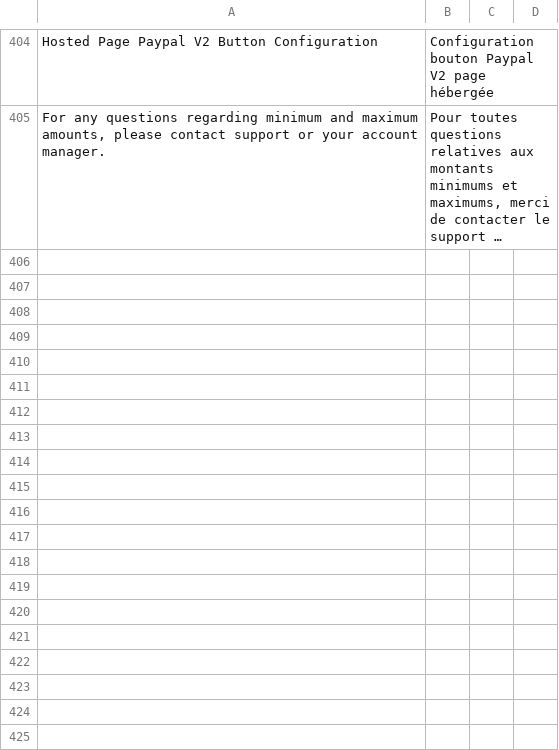
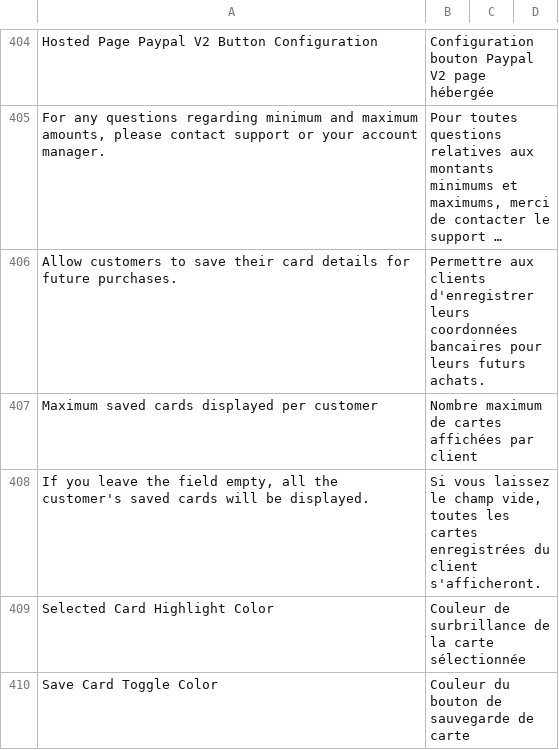
Before and after one commit to hipay/hipay-fullservice-sdk-magento2, a CSV file: i18n/fr_FR.csv, drawn as a sheet; only a part is shown, gaps mark what is left out; long unchanged cells end in …; the diff names each change by its address in the sheet, - before the commit and + after, or states it on an @@ line.

```diff
--- a/i18n/fr_FR.csv
+++ b/i18n/fr_FR.csv
+row 406: Allow customers to save their card details for future purchases. | Permettre aux clients d'enregistrer leurs coordonnées bancaires pour leurs futurs achats.
+row 407: Maximum saved cards displayed per customer | Nombre maximum de cartes affichées par client
+row 408: If you leave the field empty, all the customer's saved cards will be displayed. | Si vous laissez le champ vide, toutes les cartes enregistrées du client s'afficheront.
+row 409: Selected Card Highlight Color | Couleur de surbrillance de la carte sélectionnée
+row 410: Save Card Toggle Color | Couleur du bouton de sauvegarde de carte
```
Also changed, not shown: i18n/en_US.csv, i18n/it_IT.csv, 21 other files.
